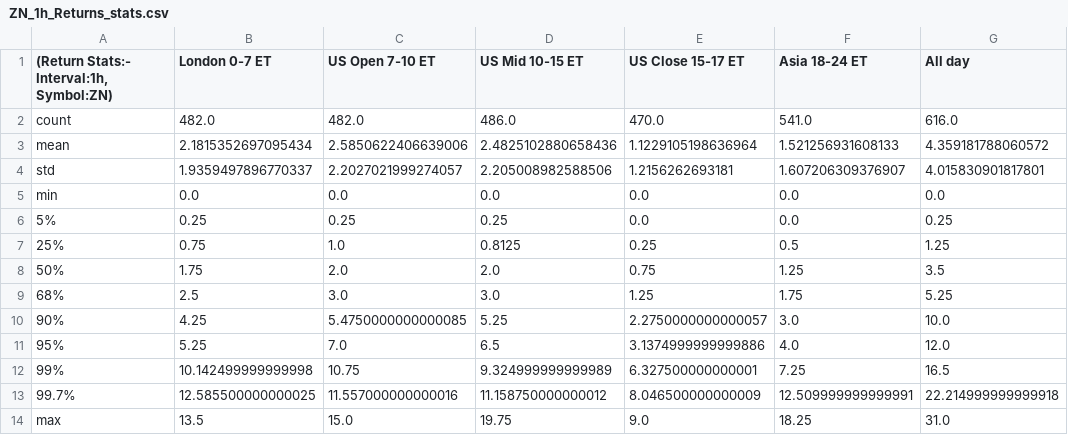
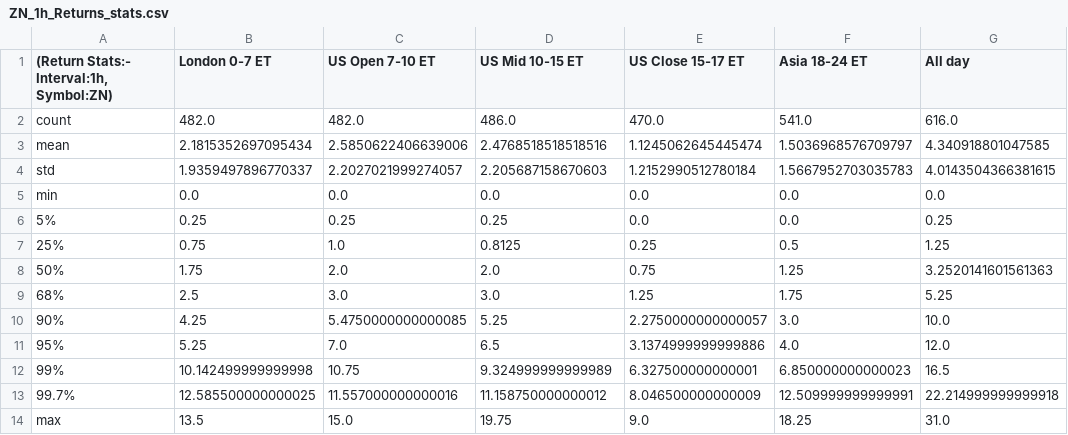
Before and after one commit to Siddhartha-Patolia/DistroDashboard, a CSV file: Intraday_data_files_stats_and_plots_folder/ZN_1h_Returns_stats.csv, drawn as a sheet.

Commit message:
Add new stats/plots folders and files created by Python script

```diff
--- a/Intraday_data_files_stats_and_plots_folder/ZN_1h_Returns_stats.csv
+++ b/Intraday_data_files_stats_and_plots_folder/ZN_1h_Returns_stats.csv
@@ -2,4 +2,4 @@
 count,482.0,482.0,486.0,470.0,541.0,616.0
-mean,2.1815352697095434,2.5850622406639006,2.4825102880658436,1.1229105198636964,1.521256931608133,4.359181788060572
-std,1.9359497896770337,2.2027021999274057,2.205008982588506,1.2156262693181,1.607206309376907,4.015830901817801
+mean,2.1815352697095434,2.5850622406639006,2.4768518518518516,1.1245062645445474,1.5036968576709797,4.340918801047585
+std,1.9359497896770337,2.2027021999274057,2.205687158670603,1.2152990512780184,1.5667952703035783,4.0143504366381615
 min,0.0,0.0,0.0,0.0,0.0,0.0
@@ -7,3 +7,3 @@ min,0.0,0.0,0.0,0.0,0.0,0.0
 25%,0.75,1.0,0.8125,0.25,0.5,1.25
-50%,1.75,2.0,2.0,0.75,1.25,3.5
+50%,1.75,2.0,2.0,0.75,1.25,3.2520141601561363
 68%,2.5,3.0,3.0,1.25,1.75,5.25
@@ -11,3 +11,3 @@ min,0.0,0.0,0.0,0.0,0.0,0.0
 95%,5.25,7.0,6.5,3.1374999999999886,4.0,12.0
-99%,10.142499999999998,10.75,9.324999999999989,6.327500000000001,7.25,16.5
+99%,10.142499999999998,10.75,9.324999999999989,6.327500000000001,6.850000000000023,16.5
 99.7%,12.585500000000025,11.557000000000016,11.158750000000012,8.046500000000009,12.509999999999991,22.214999999999918
```
Also changed, not shown: Intraday_data_files_stats_and_plots_folder/All_day_latest_custom_days_Volatility_Returns_1h_ZN_stats.csv, Intraday_data_files_stats_and_plots_folder/London_0-7_ET_latest_custom_days_Volatility_Returns_1h_ZN_stats.csv, 35 other files.
